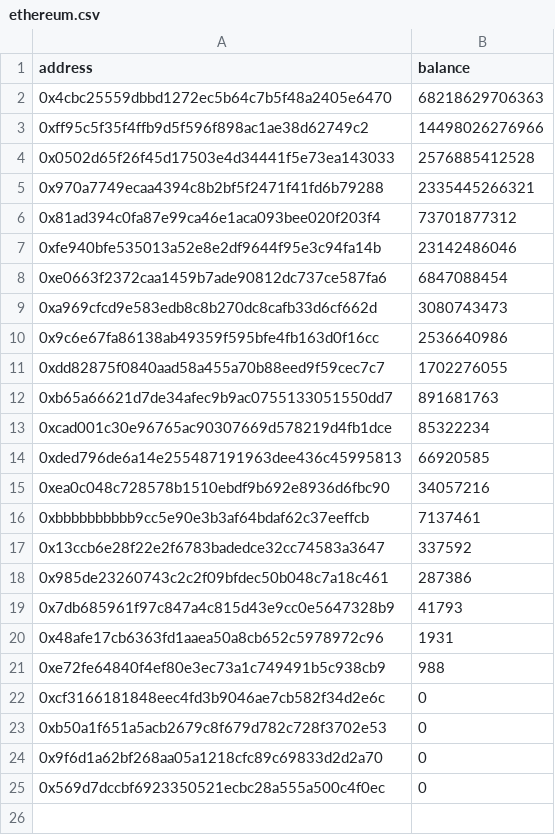
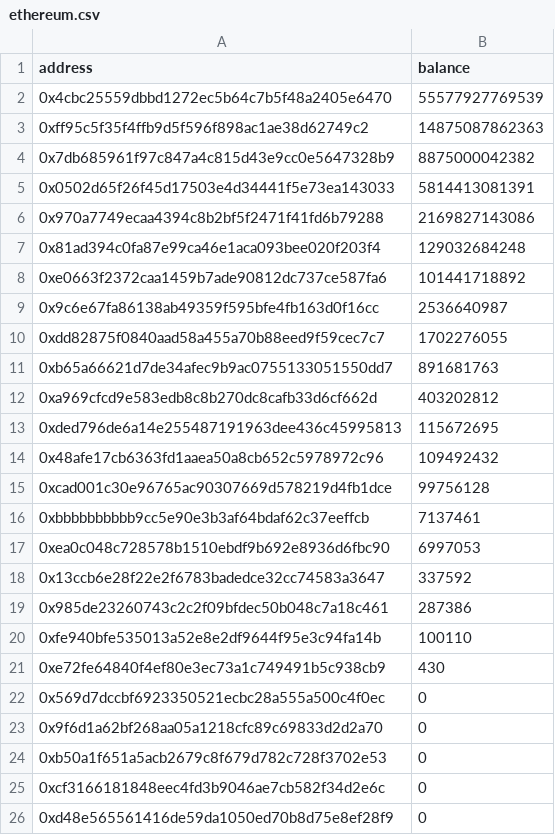
Before and after one commit to m0-foundation/wrapped-m-token, a CSV file: earners/ethereum.csv, drawn as a sheet.

Commit message:
feat(earners): generate per-network earner arrays from CSVs
Make earners/*.csv the single source of truth for the wM v1->v2 migration
earner set and derive the on-chain list from it.

- get-earners.ts: de-duplicate accounts (wm_earner can return an account in
  multiple rows) and write a header-only CSV for zero-earner networks.
- generate-earners-array.ts: read earners/*.csv instead of protocol-api,
  emit a get<Network>Earners() per network (empty array when no earners) and
  a getEarners(chainId) dispatcher mapping each chain id to its function.
- EarnersAddresses.sol: regenerated for all 16 zero-indexer networks.
- DeployUpgradeMainnet: resolve earners via the generated dispatcher.
- package.json: add generate-earners-array script; prettier now covers script/.

```diff
--- a/earners/ethereum.csv
+++ b/earners/ethereum.csv
@@ -1,25 +1,26 @@
 address,balance
-0x4cbc25559dbbd1272ec5b64c7b5f48a2405e6470,68218629706363
-0xff95c5f35f4ffb9d5f596f898ac1ae38d62749c2,14498026276966
-0x0502d65f26f45d17503e4d34441f5e73ea143033,2576885412528
-0x970a7749ecaa4394c8b2bf5f2471f41fd6b79288,2335445266321
-0x81ad394c0fa87e99ca46e1aca093bee020f203f4,73701877312
-0xfe940bfe535013a52e8e2df9644f95e3c94fa14b,23142486046
-0xe0663f2372caa1459b7ade90812dc737ce587fa6,6847088454
-0xa969cfcd9e583edb8c8b270dc8cafb33d6cf662d,3080743473
-0x9c6e67fa86138ab49359f595bfe4fb163d0f16cc,2536640986
+0x4cbc25559dbbd1272ec5b64c7b5f48a2405e6470,55577927769539
+0xff95c5f35f4ffb9d5f596f898ac1ae38d62749c2,14875087862363
+0x7db685961f97c847a4c815d43e9cc0e5647328b9,8875000042382
+0x0502d65f26f45d17503e4d34441f5e73ea143033,5814413081391
+0x970a7749ecaa4394c8b2bf5f2471f41fd6b79288,2169827143086
+0x81ad394c0fa87e99ca46e1aca093bee020f203f4,129032684248
+0xe0663f2372caa1459b7ade90812dc737ce587fa6,101441718892
+0x9c6e67fa86138ab49359f595bfe4fb163d0f16cc,2536640987
 0xdd82875f0840aad58a455a70b88eed9f59cec7c7,1702276055
 0xb65a66621d7de34afec9b9ac0755133051550dd7,891681763
-0xcad001c30e96765ac90307669d578219d4fb1dce,85322234
-0xded796de6a14e255487191963dee436c45995813,66920585
-0xea0c048c728578b1510ebdf9b692e8936d6fbc90,34057216
+0xa969cfcd9e583edb8c8b270dc8cafb33d6cf662d,403202812
+0xded796de6a14e255487191963dee436c45995813,115672695
+0x48afe17cb6363fd1aaea50a8cb652c5978972c96,109492432
+0xcad001c30e96765ac90307669d578219d4fb1dce,99756128
 0xbbbbbbbbbb9cc5e90e3b3af64bdaf62c37eeffcb,7137461
+0xea0c048c728578b1510ebdf9b692e8936d6fbc90,6997053
 0x13ccb6e28f22e2f6783badedce32cc74583a3647,337592
 0x985de23260743c2c2f09bfdec50b048c7a18c461,287386
-0x7db685961f97c847a4c815d43e9cc0e5647328b9,41793
-0x48afe17cb6363fd1aaea50a8cb652c5978972c96,1931
-0xe72fe64840f4ef80e3ec73a1c749491b5c938cb9,988
+0xfe940bfe535013a52e8e2df9644f95e3c94fa14b,100110
+0xe72fe64840f4ef80e3ec73a1c749491b5c938cb9,430
+0x569d7dccbf6923350521ecbc28a555a500c4f0ec,0
+0x9f6d1a62bf268aa05a1218cfc89c69833d2d2a70,0
+0xb50a1f651a5acb2679c8f679d782c728f3702e53,0
 0xcf3166181848eec4fd3b9046ae7cb582f34d2e6c,0
-0xb50a1f651a5acb2679c8f679d782c728f3702e53,0
-0x9f6d1a62bf268aa05a1218cfc89c69833d2d2a70,0
-0x569d7dccbf6923350521ecbc28a555a500c4f0ec,0
+0xd48e565561416de59da1050ed70b8d75e8ef28f9,0
```
Also changed, not shown: 22 other files.
